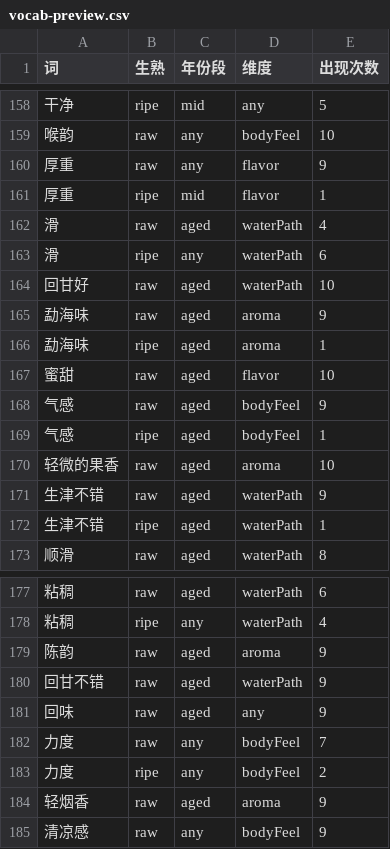
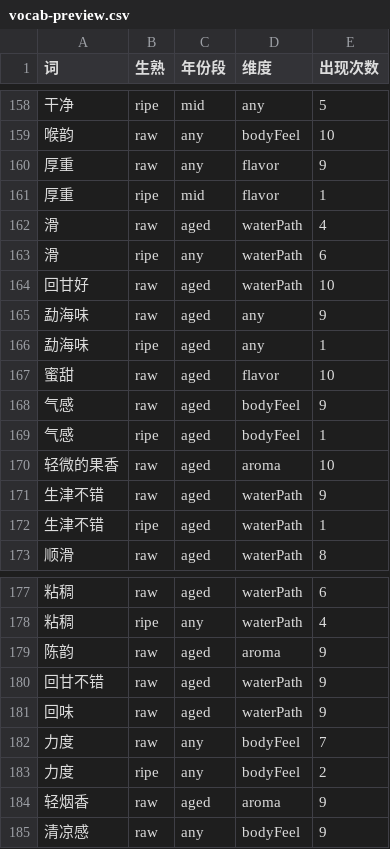
Before and after one commit to cscoheru/puer, a CSV file: docs/f1/vocab-preview.csv, drawn as a sheet; only a part is shown, gaps mark what is left out.

```diff
--- a/docs/f1/vocab-preview.csv
+++ b/docs/f1/vocab-preview.csv
@@ -164,4 +164,4 @@
 回甘好,raw,aged,waterPath,10
-勐海味,raw,aged,aroma,9
-勐海味,ripe,aged,aroma,1
+勐海味,raw,aged,any,9
+勐海味,ripe,aged,any,1
 蜜甜,raw,aged,flavor,10
@@ -180,3 +180,3 @@
 回甘不错,raw,aged,waterPath,9
-回味,raw,aged,any,9
+回味,raw,aged,waterPath,9
 力度,raw,any,bodyFeel,7
```
